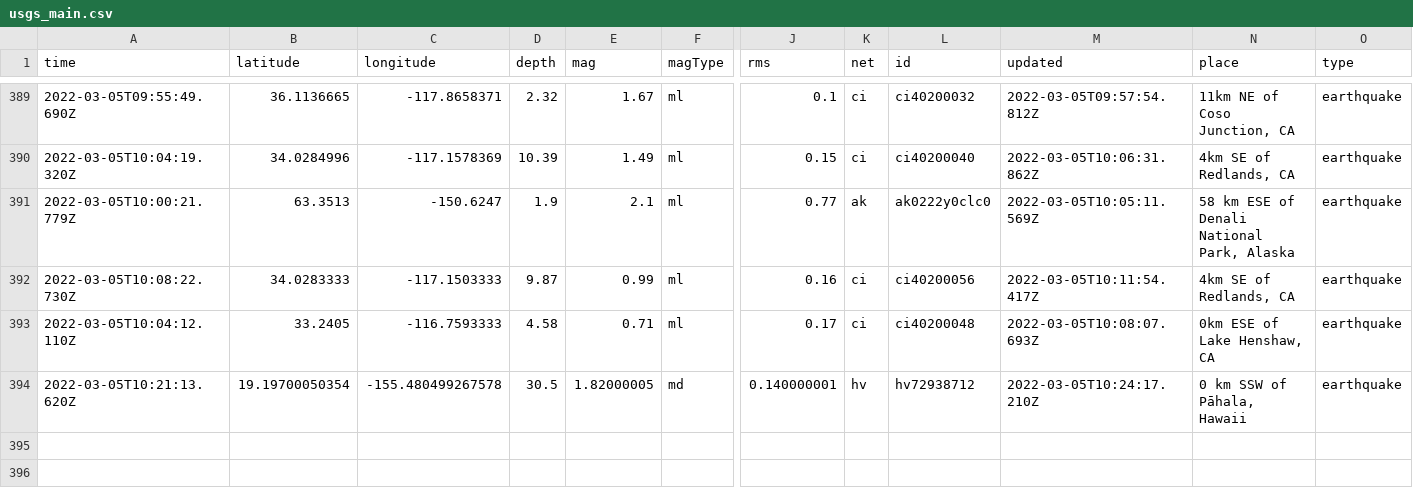
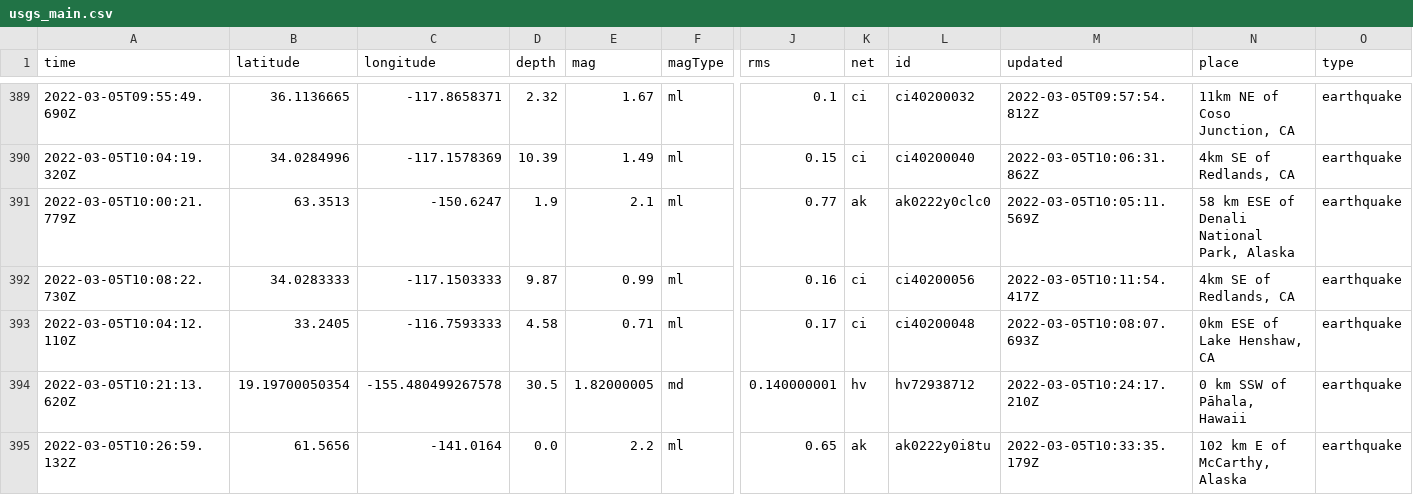
Before and after one commit to clayton-aldern/nicar-ghactions, a CSV file: usgs_main.csv, drawn as a sheet; only a part is shown, gaps mark what is left out; rows hold the shown columns only; the diff names each change by its address in the sheet, - before the commit and + after, or states it on an @@ line.

```diff
--- a/usgs_main.csv
+++ b/usgs_main.csv
+row 395: 2022-03-05T10:26:59.132Z | 61.5656 | -141.0164 | 0.0 | 2.2 | ml | 0.65 | ak | ak0222y0i8tu | 2022-03-05T10:33:35.179Z | 102 km E of McCarthy, Alaska | earthquake
```
